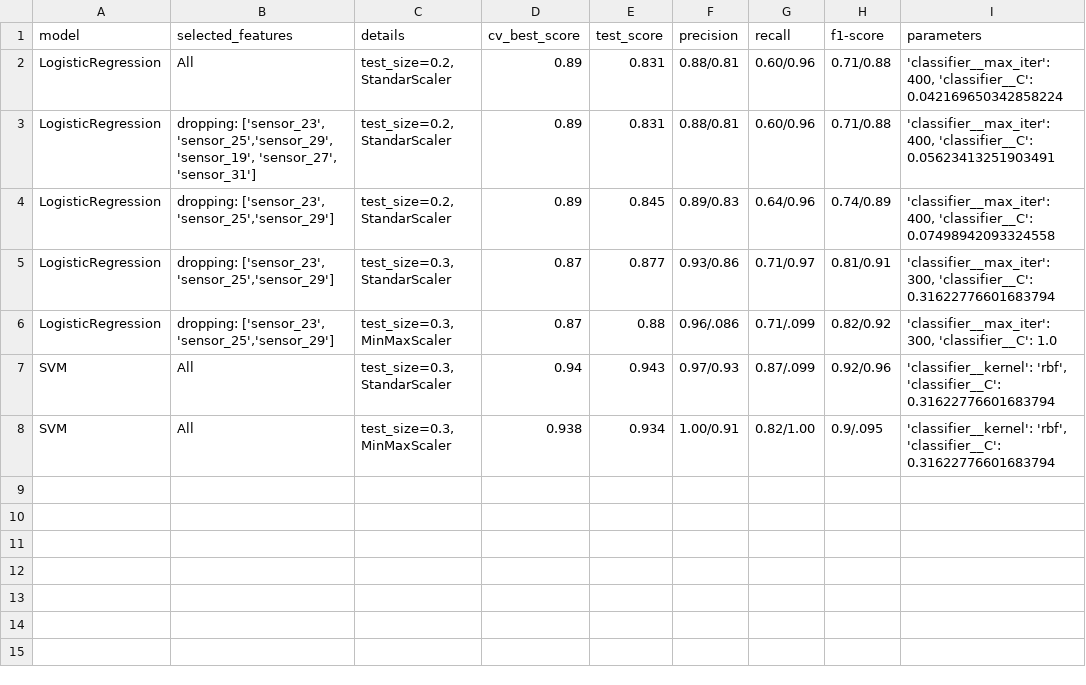
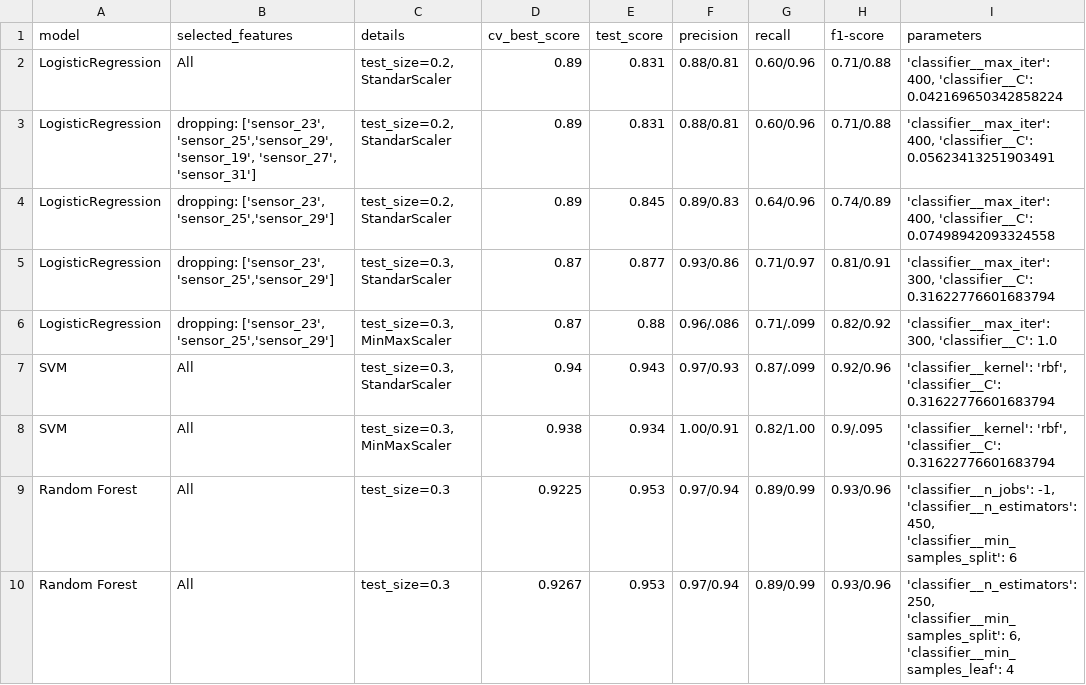
Before and after one commit to limasclayton/Ionosphere, a CSV file: model_results.csv, drawn as a sheet.

Commit message:
Random Forest Results.

```diff
--- a/model_results.csv
+++ b/model_results.csv
@@ -8 +8,3 @@ SVM,All,"test_size=0.3, StandarScaler",0.94,0.943,0.97/0.93,0.87/.099,0.92/0.96,
 SVM,All,"test_size=0.3, MinMaxScaler",0.938,0.934,1.00/0.91,0.82/1.00,0.9/.095,"'classifier__kernel': 'rbf', 'classifier__C': 0.31622776601683794"
+Random Forest,All,test_size=0.3,0.9225,0.953,0.97/0.94,0.89/0.99,0.93/0.96,"'classifier__n_jobs': -1, 'classifier__n_estimators': 450, 'classifier__min_samples_split': 6"
+Random Forest,All,test_size=0.3,0.9267,0.953,0.97/0.94,0.89/0.99,0.93/0.96,"'classifier__n_estimators': 250, 'classifier__min_samples_split': 6, 'classifier__min_samples_leaf': 4"
```
